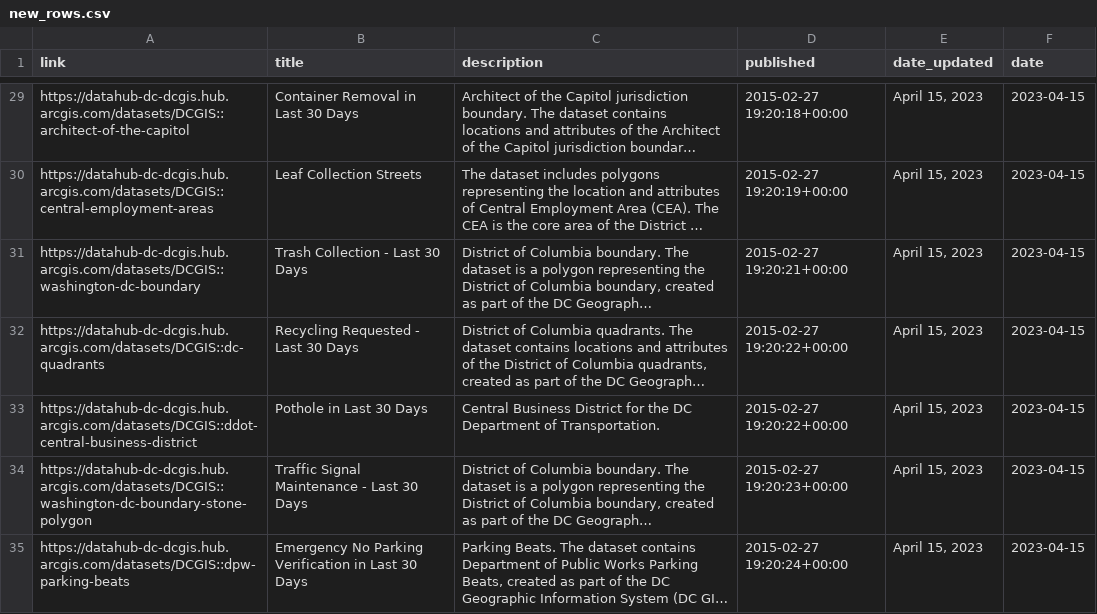
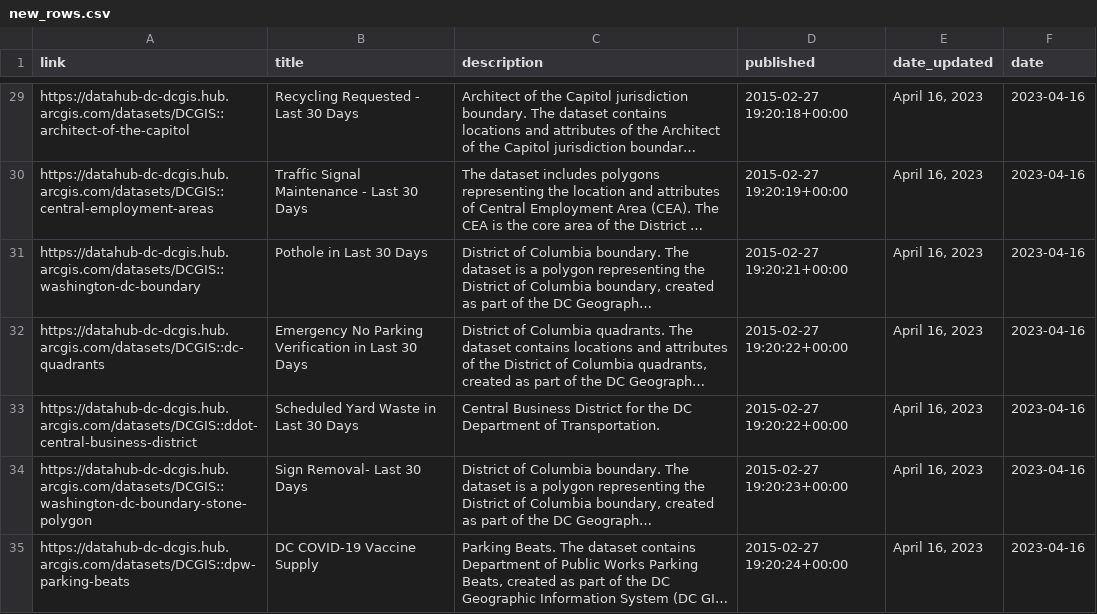
Before and after one commit to hzakharenko/bot-hzakharenko, a CSV file: new_rows.csv, drawn as a sheet; only a part is shown, gaps mark what is left out; long unchanged cells end in …; the diff covers the shown part only; the diff names each change by its address in the sheet, - before the commit and + after, or states it on an @@ line.

```diff
--- a/new_rows.csv
+++ b/new_rows.csv
-B29 (title): Container Removal in Last 30 Days
+B29 (title): Recycling Requested - Last 30 Days
-E29:E35 (date_updated): April 15, 2023
+E29:E35 (date_updated): April 16, 2023
-F29:F35 (date): 2023-04-15
+F29:F35 (date): 2023-04-16
-B30 (title): Leaf Collection Streets
+B30 (title): Traffic Signal Maintenance - Last 30 Days
-B31 (title): Trash Collection - Last 30 Days
+B31 (title): Pothole in Last 30 Days
-B32 (title): Recycling Requested - Last 30 Days
+B32 (title): Emergency No Parking Verification in Last 30 Days
-B33 (title): Pothole in Last 30 Days
+B33 (title): Scheduled Yard Waste in Last 30 Days
-B34 (title): Traffic Signal Maintenance - Last 30 Days
+B34 (title): Sign Removal- Last 30 Days
-B35 (title): Emergency No Parking Verification in Last 30 Days
+B35 (title): DC COVID-19 Vaccine Supply
```
Also changed, not shown: 1 removed row and 90 edited cells elsewhere in this file, 1 other file.
